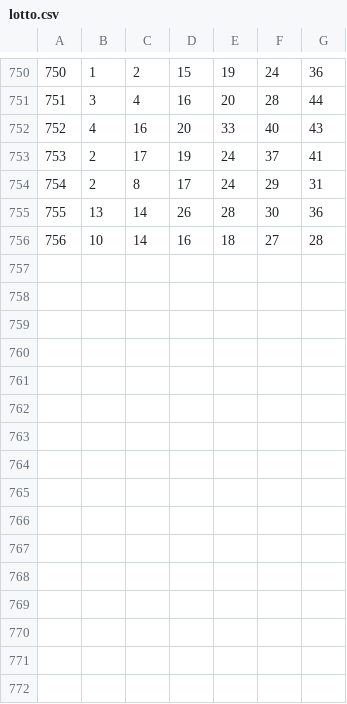
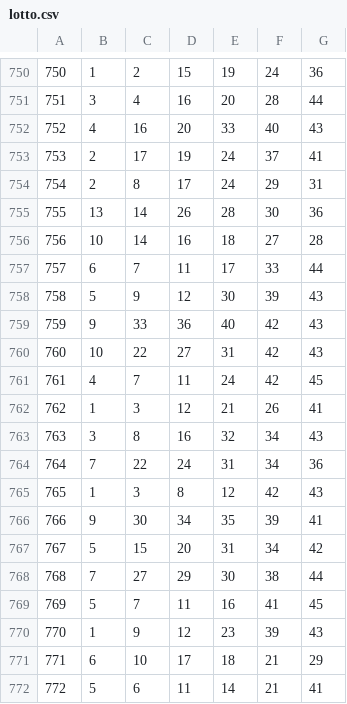
Before and after one commit to jaehyek/Dice45_6, a CSV file: lotto.csv, drawn as a sheet; only a part is shown, gaps mark what is left out.

```diff
--- a/lotto.csv
+++ b/lotto.csv
@@ -756 +756,17 @@
 756,10,14,16,18,27,28
+757,6,7,11,17,33,44
+758,5,9,12,30,39,43
+759,9,33,36,40,42,43
+760,10,22,27,31,42,43
+761,4,7,11,24,42,45
+762,1,3,12,21,26,41
+763,3,8,16,32,34,43
+764,7,22,24,31,34,36
+765,1,3,8,12,42,43
+766,9,30,34,35,39,41
+767,5,15,20,31,34,42
+768,7,27,29,30,38,44
+769,5,7,11,16,41,45
+770,1,9,12,23,39,43
+771,6,10,17,18,21,29
+772,5,6,11,14,21,41
```
Also changed, not shown: 1 other file.
